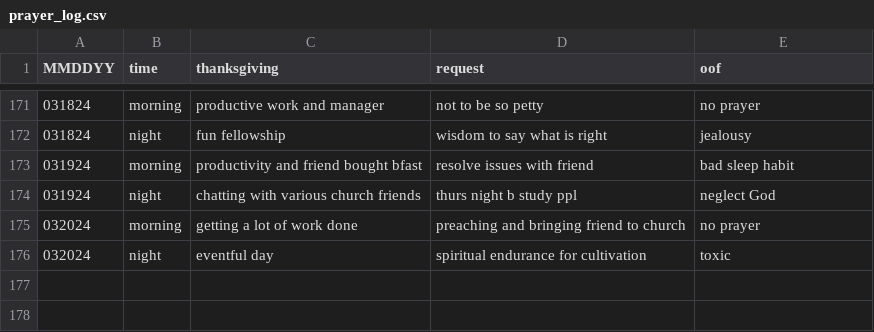
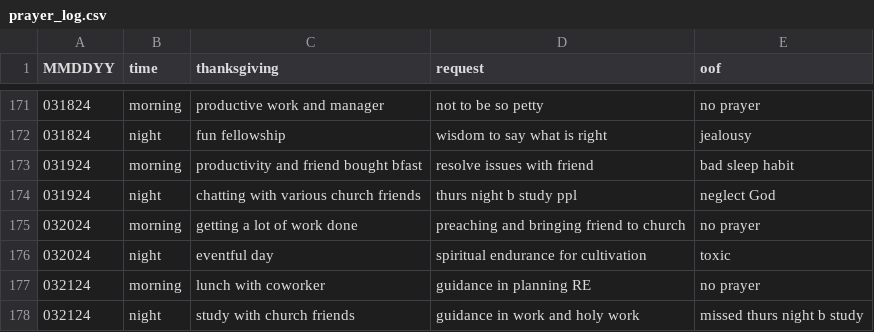
Before and after one commit to marko-polo-cheno/scribblingScribe, a CSV file: prayer_log.csv, drawn as a sheet; only a part is shown, gaps mark what is left out.

Commit message:
Update prayer_log.csv

```diff
--- a/prayer_log.csv
+++ b/prayer_log.csv
@@ -176 +176,3 @@ MMDDYY,time,thanksgiving,request,oof
 032024,night,eventful day,spiritual endurance for cultivation,toxic
+032124,morning,lunch with coworker,guidance in planning RE,no prayer
+032124,night,study with church friends,guidance in work and holy work,missed thurs night b study
```
